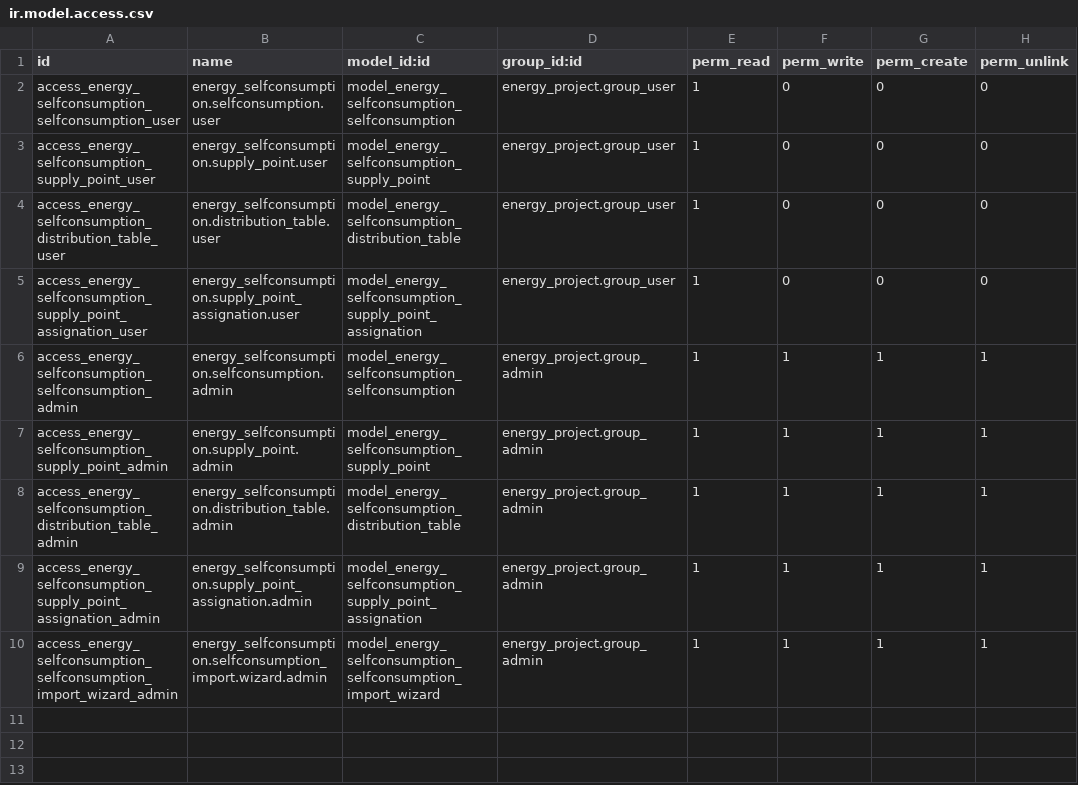
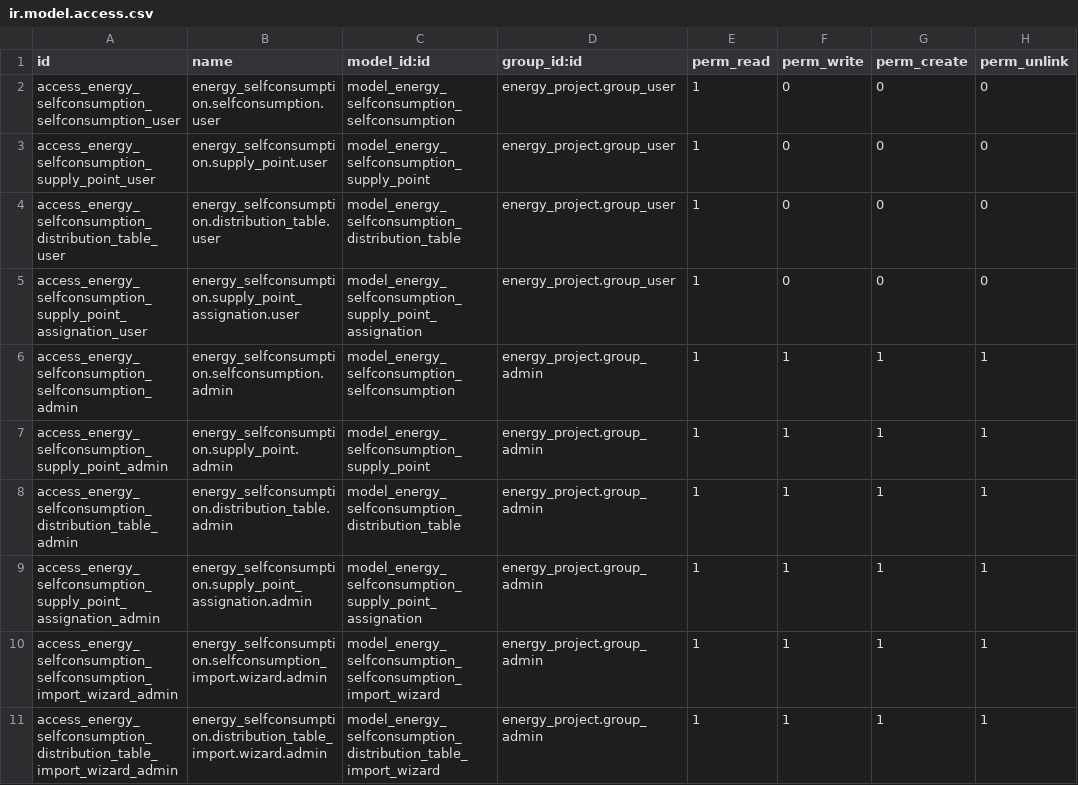
Before and after one commit to somcomunitats-coop/odoo-ec, a CSV file: energy_selfconsumption/security/ir.model.access.csv, drawn as a sheet.

Commit message:
[IMP] wizard for imports of distribution tables

```diff
--- a/energy_selfconsumption/security/ir.model.access.csv
+++ b/energy_selfconsumption/security/ir.model.access.csv
@@ -10 +10,2 @@ access_energy_selfconsumption_supply_point_assignation_admin,energy_selfconsumpt
 access_energy_selfconsumption_selfconsumption_import_wizard_admin,energy_selfconsumption.selfconsumption_import.wizard.admin,model_energy_selfconsumption_selfconsumption_import_wizard,energy_project.group_admin,1,1,1,1
+access_energy_selfconsumption_distribution_table_import_wizard_admin,energy_selfconsumption.distribution_table_import.wizard.admin,model_energy_selfconsumption_distribution_table_import_wizard,energy_project.group_admin,1,1,1,1
```
Also changed, not shown: 6 other files.
